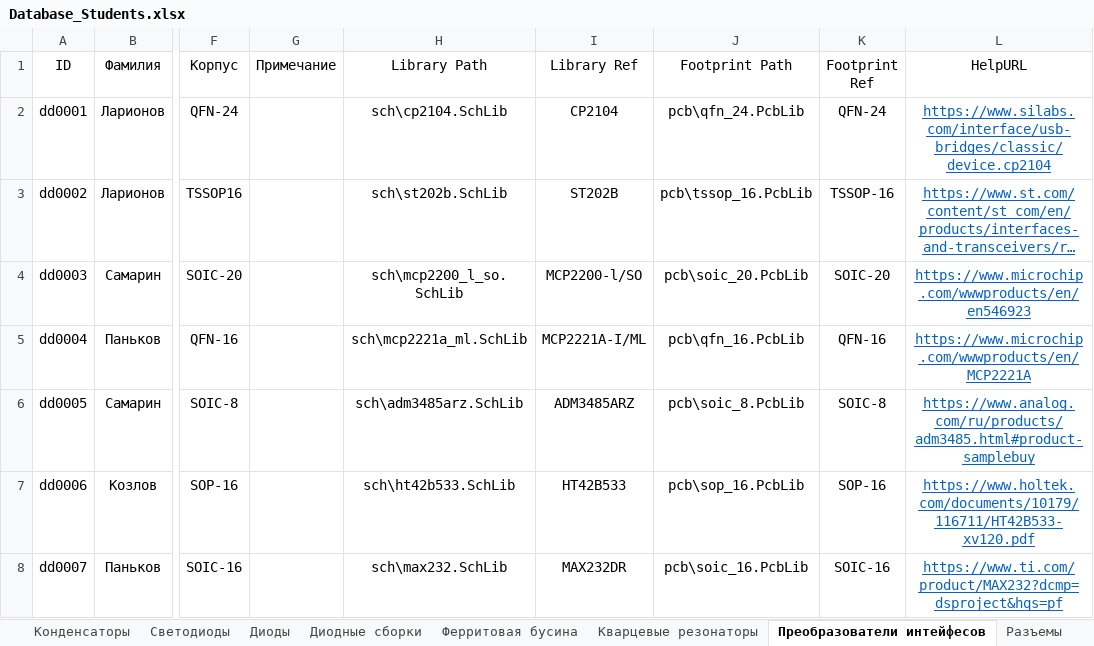
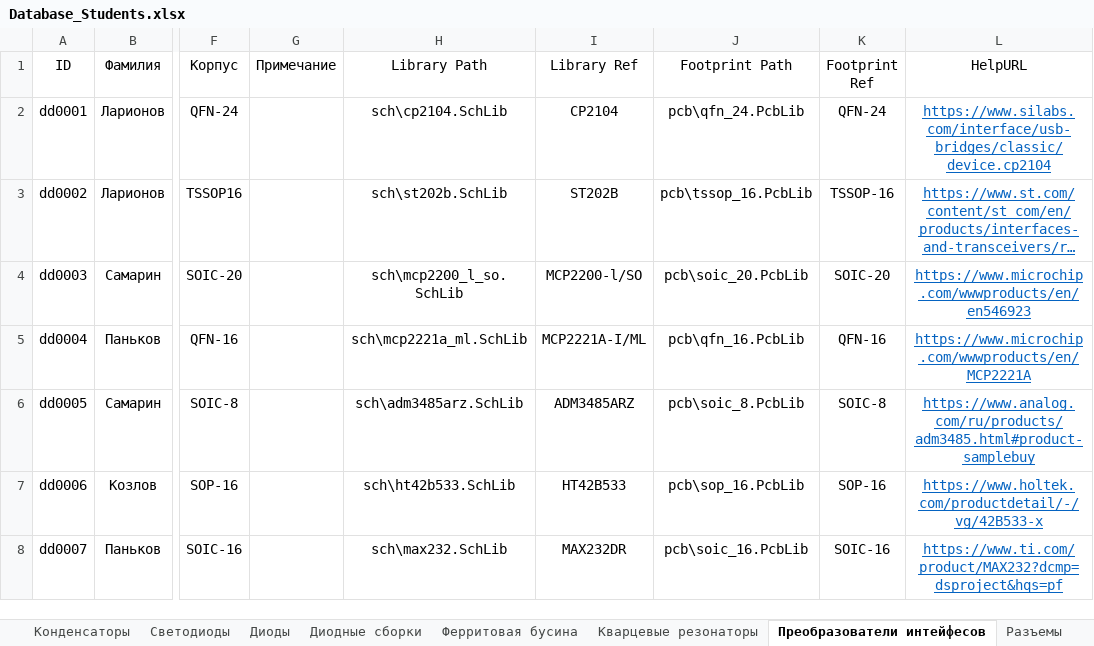
Before and after one commit to TonyCooT/Altium_BEng, an Excel workbook: library/Database_Students.xlsx, sheet Преобразователи интейфесов, drawn as a sheet; only a part is shown, gaps mark what is left out; long unchanged cells end in …; values as stored, in another font and other column widths than the file's, no borders; the diff names each change by its address in the sheet, - before the commit and + after, or states it on an @@ line.

```diff
--- a/library/Database_Students.xlsx (sheet Преобразователи интейфесов)
+++ b/library/Database_Students.xlsx (sheet Преобразователи интейфесов)
-L7 (HelpURL): https://www.holtek.com/documents/10179/116711/HT42B533-xv120.pdf
+L7 (HelpURL): https://www.holtek.com/productdetail/-/vg/42B533-x
```
Also changed, not shown: sheet Конденсаторы, 2 other files.
